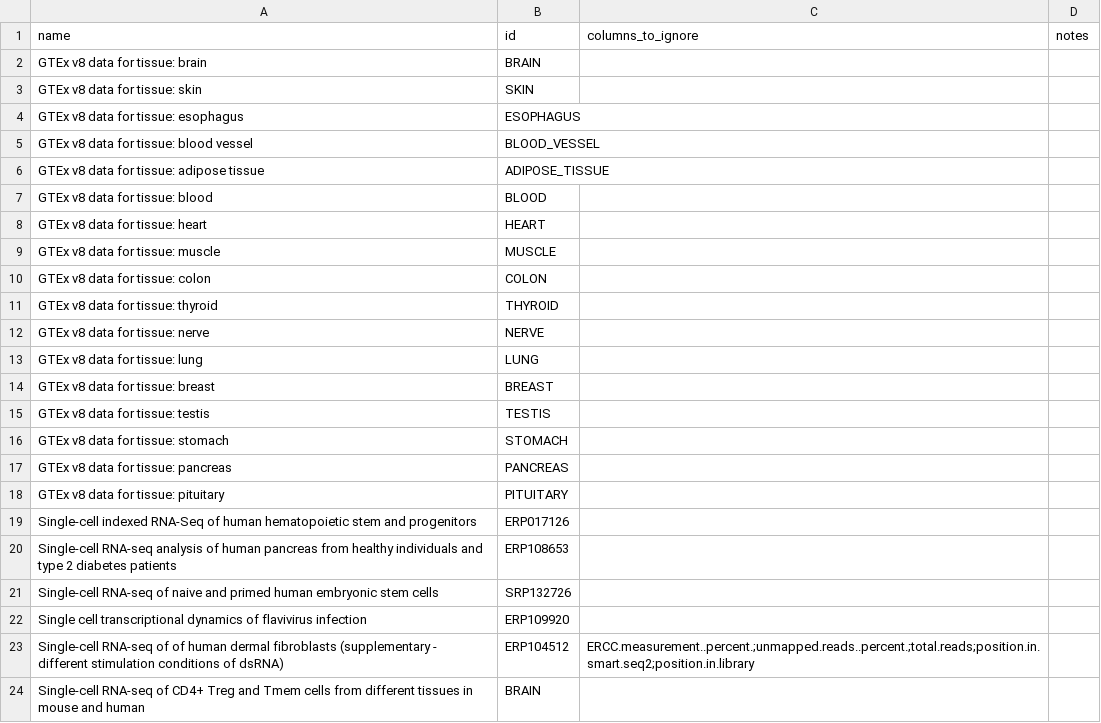
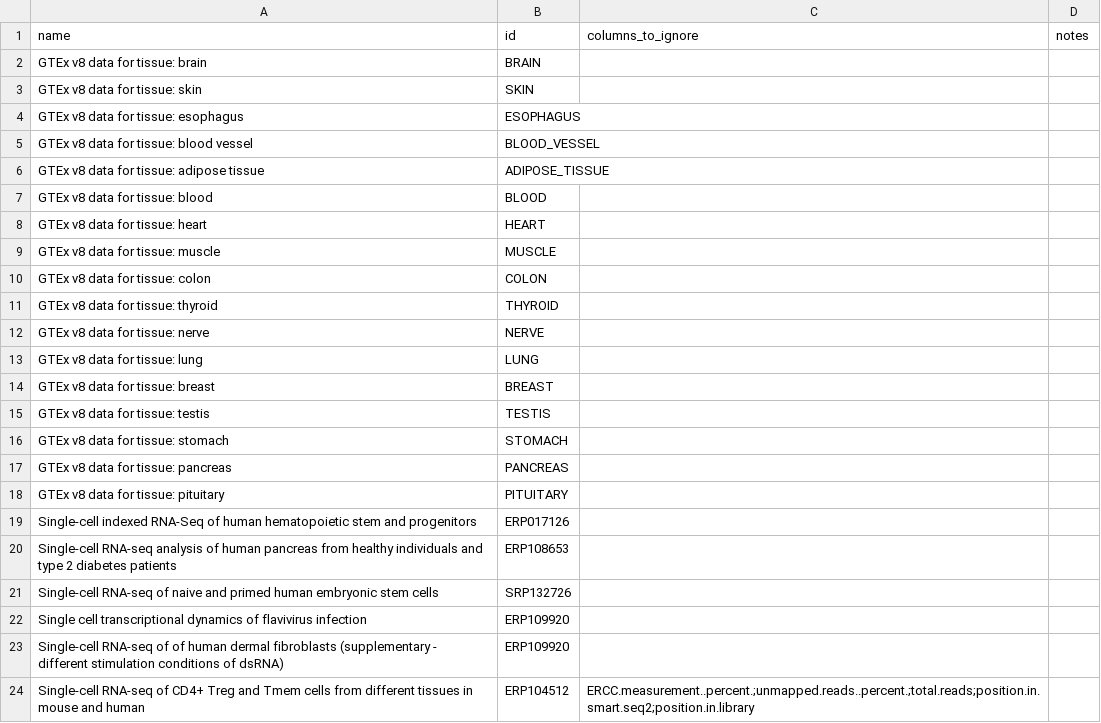
Before and after one commit to Wolfffff/exp_var, a CSV file: recount3_metadata.csv, drawn as a sheet.

Commit message:
Small fixes and adding cache directory to recount3 setup, and adding some corrected plots (lmFit,eBayes)

```diff
--- a/recount3_metadata.csv
+++ b/recount3_metadata.csv
@@ -22,3 +22,3 @@ Single-cell RNA-seq of naive and primed human embryonic stem cells,SRP132726,,
 Single cell transcriptional dynamics of flavivirus infection,ERP109920,,
-Single-cell RNA-seq of of human dermal fibroblasts (supplementary - different stimulation conditions of dsRNA),ERP104512,ERCC.measurement..percent.;unmapped.reads..percent.;total.reads;position.in.smart.seq2;position.in.library,
-Single-cell RNA-seq of CD4+ Treg and Tmem cells from different tissues in mouse and human,BRAIN,,
+Single-cell RNA-seq of of human dermal fibroblasts (supplementary - different stimulation conditions of dsRNA),ERP109920,,
+Single-cell RNA-seq of CD4+ Treg and Tmem cells from different tissues in mouse and human,ERP104512,ERCC.measurement..percent.;unmapped.reads..percent.;total.reads;position.in.smart.seq2;position.in.library,
```
Also changed, not shown: 47 other files.
